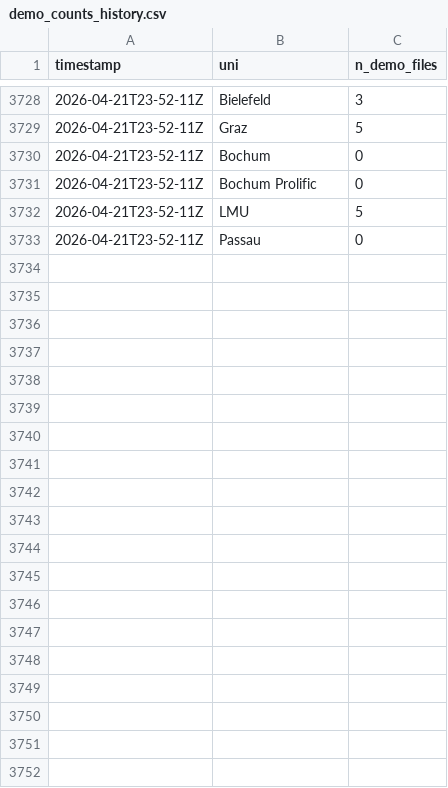
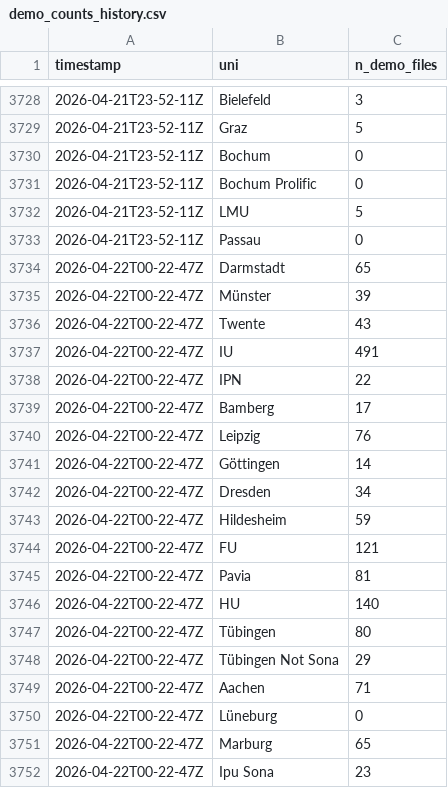
Before and after one commit to schiekiera/German_Lexicon_Multilab_Monitoring, a CSV file: demo_counts_history.csv, drawn as a sheet; only a part is shown, gaps mark what is left out; the diff covers the shown part only; the diff names each change by its address in the sheet, - before the commit and + after, or states it on an @@ line.

```diff
--- a/demo_counts_history.csv
+++ b/demo_counts_history.csv
+row 3734: 2026-04-22T00-22-47Z | Darmstadt | 65
+row 3735: 2026-04-22T00-22-47Z | Münster | 39
+row 3736: 2026-04-22T00-22-47Z | Twente | 43
+row 3737: 2026-04-22T00-22-47Z | IU | 491
+row 3738: 2026-04-22T00-22-47Z | IPN | 22
+row 3739: 2026-04-22T00-22-47Z | Bamberg | 17
+row 3740: 2026-04-22T00-22-47Z | Leipzig | 76
+row 3741: 2026-04-22T00-22-47Z | Göttingen | 14
+row 3742: 2026-04-22T00-22-47Z | Dresden | 34
+row 3743: 2026-04-22T00-22-47Z | Hildesheim | 59
+row 3744: 2026-04-22T00-22-47Z | FU | 121
+row 3745: 2026-04-22T00-22-47Z | Pavia | 81
+row 3746: 2026-04-22T00-22-47Z | HU | 140
+row 3747: 2026-04-22T00-22-47Z | Tübingen | 80
+row 3748: 2026-04-22T00-22-47Z | Tübingen Not Sona | 29
+row 3749: 2026-04-22T00-22-47Z | Aachen | 71
+row 3750: 2026-04-22T00-22-47Z | Lüneburg | 0
+row 3751: 2026-04-22T00-22-47Z | Marburg | 65
+row 3752: 2026-04-22T00-22-47Z | Ipu Sona | 23
```
Also changed, not shown: 20 added rows elsewhere in this file, 4 other files.
